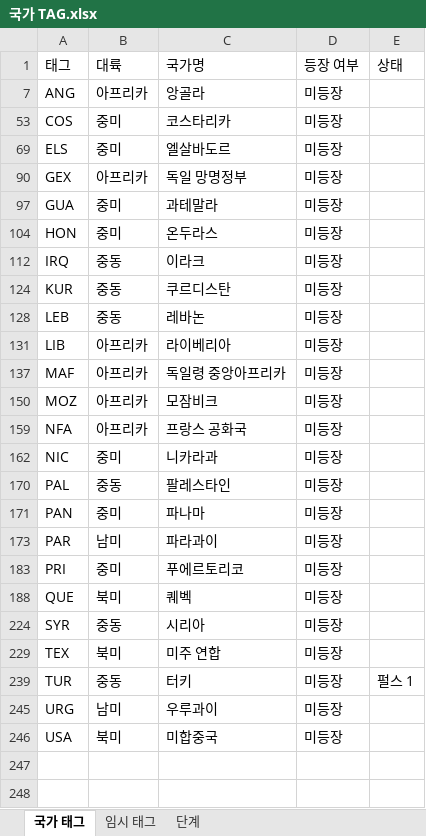
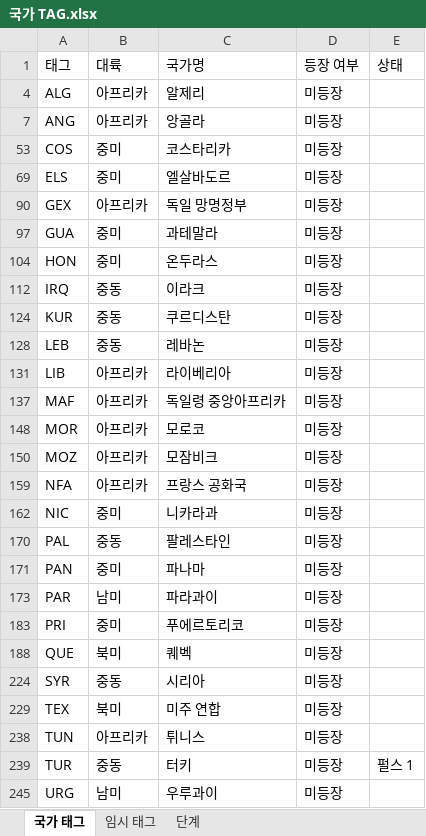
Before and after one commit to MADCAT416/megrez, an Excel workbook: 국가 TAG.xlsx, sheet 국가 태그, drawn as a sheet; only a part is shown; the shorter side is filled out with more unchanged rows; values as stored, in another font and other column widths than the file's, no borders; the diff names each change by its address in the sheet, - before the commit and + after, or states it on an @@ line.

Commit message:
Update 국가 TAG.xlsx

```diff
--- a/국가 TAG.xlsx (sheet 국가 태그)
+++ b/국가 TAG.xlsx (sheet 국가 태그)
+row 4: ALG | 아프리카 | 알제리 | 미등장
+row 148: MOR | 아프리카 | 모로코 | 미등장
+row 238: TUN | 아프리카 | 튀니스 | 미등장
```
Also changed, not shown: hidden cells.
